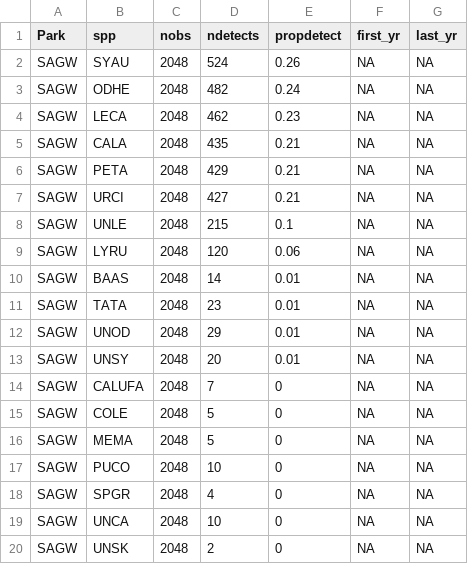
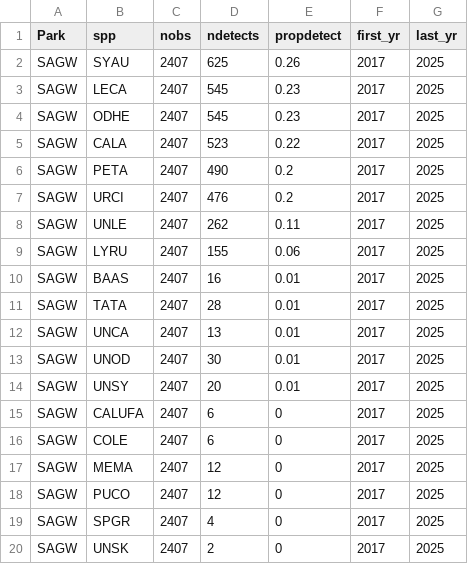
Before and after one commit to ezylstra/SWParks_Mammal_Occupancy, a CSV file: output/species-detections-SAGW.csv, drawn as a sheet.

```diff
--- a/output/species-detections-SAGW.csv
+++ b/output/species-detections-SAGW.csv
@@ -1,20 +1,20 @@
 "Park","spp","nobs","ndetects","propdetect","first_yr","last_yr"
-"SAGW","SYAU",2048,524,0.26,NA,NA
-"SAGW","ODHE",2048,482,0.24,NA,NA
-"SAGW","LECA",2048,462,0.23,NA,NA
-"SAGW","CALA",2048,435,0.21,NA,NA
-"SAGW","PETA",2048,429,0.21,NA,NA
-"SAGW","URCI",2048,427,0.21,NA,NA
-"SAGW","UNLE",2048,215,0.1,NA,NA
-"SAGW","LYRU",2048,120,0.06,NA,NA
-"SAGW","BAAS",2048,14,0.01,NA,NA
-"SAGW","TATA",2048,23,0.01,NA,NA
-"SAGW","UNOD",2048,29,0.01,NA,NA
-"SAGW","UNSY",2048,20,0.01,NA,NA
-"SAGW","CALUFA",2048,7,0,NA,NA
-"SAGW","COLE",2048,5,0,NA,NA
-"SAGW","MEMA",2048,5,0,NA,NA
-"SAGW","PUCO",2048,10,0,NA,NA
-"SAGW","SPGR",2048,4,0,NA,NA
-"SAGW","UNCA",2048,10,0,NA,NA
-"SAGW","UNSK",2048,2,0,NA,NA
+"SAGW","SYAU",2407,625,0.26,2017,2025
+"SAGW","LECA",2407,545,0.23,2017,2025
+"SAGW","ODHE",2407,545,0.23,2017,2025
+"SAGW","CALA",2407,523,0.22,2017,2025
+"SAGW","PETA",2407,490,0.2,2017,2025
+"SAGW","URCI",2407,476,0.2,2017,2025
+"SAGW","UNLE",2407,262,0.11,2017,2025
+"SAGW","LYRU",2407,155,0.06,2017,2025
+"SAGW","BAAS",2407,16,0.01,2017,2025
+"SAGW","TATA",2407,28,0.01,2017,2025
+"SAGW","UNCA",2407,13,0.01,2017,2025
+"SAGW","UNOD",2407,30,0.01,2017,2025
+"SAGW","UNSY",2407,20,0.01,2017,2025
+"SAGW","CALUFA",2407,6,0,2017,2025
+"SAGW","COLE",2407,6,0,2017,2025
+"SAGW","MEMA",2407,12,0,2017,2025
+"SAGW","PUCO",2407,12,0,2017,2025
+"SAGW","SPGR",2407,4,0,2017,2025
+"SAGW","UNSK",2407,2,0,2017,2025
```
Also changed, not shown: data/occasions/occasions-SAGW.csv, output/species-detections-byyr-SAGW.csv, 2 other files.
